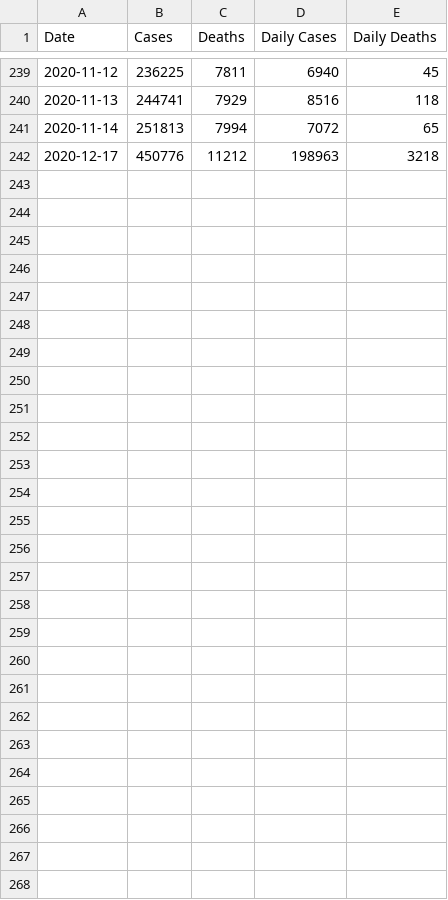
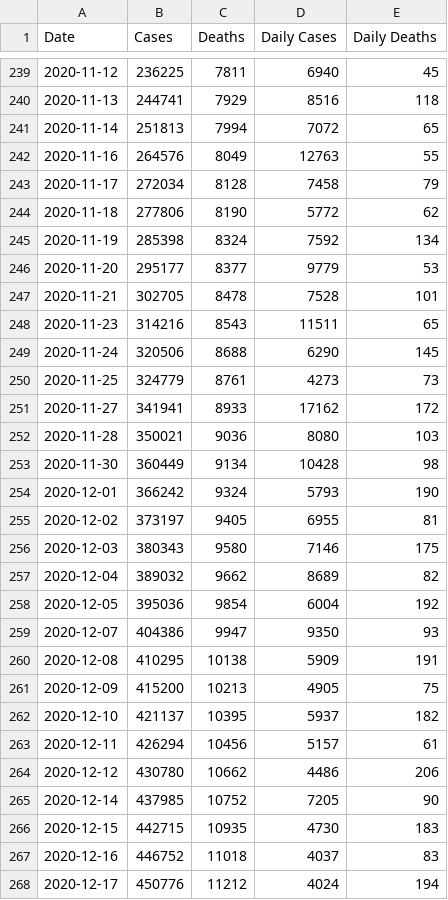
Before and after one commit to jsanciangco/MI_Covid-19, a CSV file: daily_cases.csv, drawn as a sheet; only a part is shown, gaps mark what is left out.

```diff
--- a/daily_cases.csv
+++ b/daily_cases.csv
@@ -241,2 +241,28 @@ Date,Cases,Deaths,Daily Cases,Daily Deaths
 2020-11-14,251813,7994,7072,65
-2020-12-17,450776,11212,198963,3218
+2020-11-16,264576,8049,12763,55
+2020-11-17,272034,8128,7458,79
+2020-11-18,277806,8190,5772,62
+2020-11-19,285398,8324,7592,134
+2020-11-20,295177,8377,9779,53
+2020-11-21,302705,8478,7528,101
+2020-11-23,314216,8543,11511,65
+2020-11-24,320506,8688,6290,145
+2020-11-25,324779,8761,4273,73
+2020-11-27,341941,8933,17162,172
+2020-11-28,350021,9036,8080,103
+2020-11-30,360449,9134,10428,98
+2020-12-01,366242,9324,5793,190
+2020-12-02,373197,9405,6955,81
+2020-12-03,380343,9580,7146,175
+2020-12-04,389032,9662,8689,82
+2020-12-05,395036,9854,6004,192
+2020-12-07,404386,9947,9350,93
+2020-12-08,410295,10138,5909,191
+2020-12-09,415200,10213,4905,75
+2020-12-10,421137,10395,5937,182
+2020-12-11,426294,10456,5157,61
+2020-12-12,430780,10662,4486,206
+2020-12-14,437985,10752,7205,90
+2020-12-15,442715,10935,4730,183
+2020-12-16,446752,11018,4037,83
+2020-12-17,450776,11212,4024,194
```
Also changed, not shown: recovered.csv, 2 other files.
